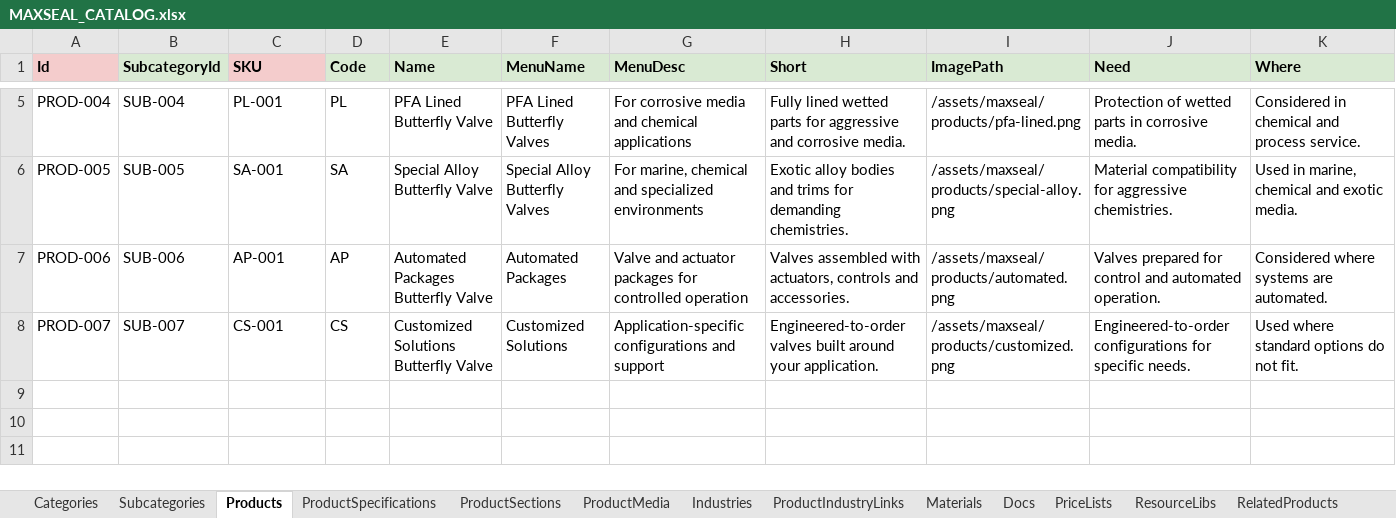
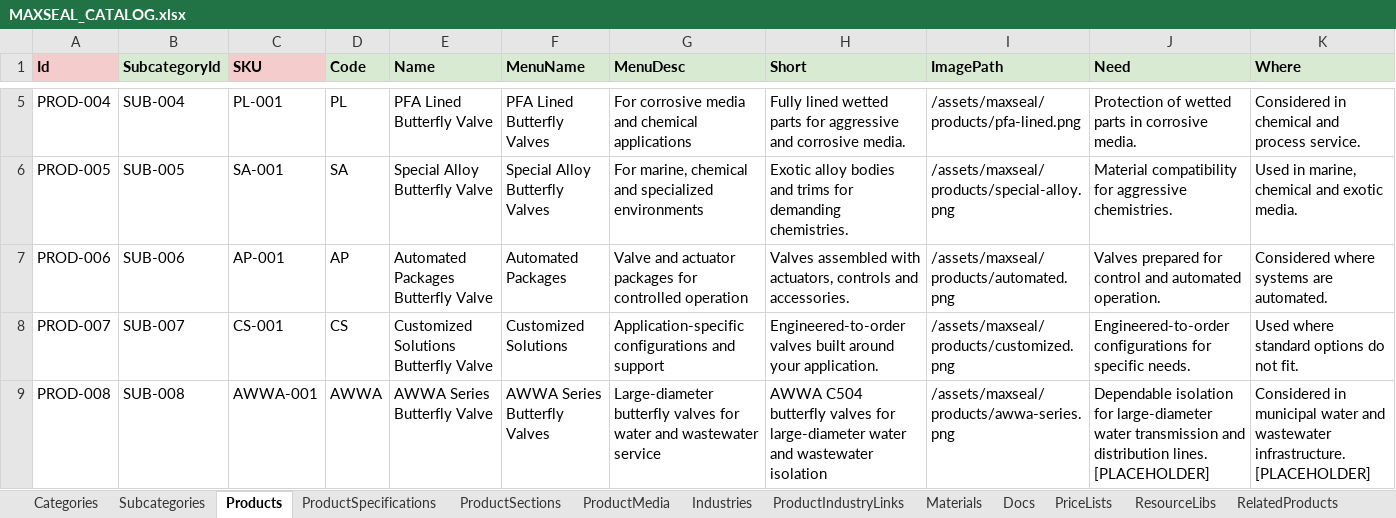
Before and after one commit to SriInnooryze/MAX-SEAL, an Excel workbook: MAX-SEAL-main/catalog/MAXSEAL_CATALOG.xlsx, sheet Products, drawn as a sheet; only a part is shown, gaps mark what is left out; values as stored, in another font and other column widths than the file's, no borders; rows hold the shown columns only; the diff names each change by its address in the sheet, - before the commit and + after, or states it on an @@ line.

```diff
--- a/MAX-SEAL-main/catalog/MAXSEAL_CATALOG.xlsx (sheet Products)
+++ b/MAX-SEAL-main/catalog/MAXSEAL_CATALOG.xlsx (sheet Products)
+row 9: PROD-008 | SUB-008 | AWWA-001 | AWWA | AWWA Series Butterfly Valve | AWWA Series Butterfly Valves | Large-diameter butterfly valves for water and wastewater service | AWWA C504 butterfly valves for large-diameter water and wastewater isolation | /assets/maxseal/products/awwa-series.png | Dependable isolation for large-diameter water transmission and distribution lines. [PLACEHOLDER] | Considered in municipal water and wastewater infrastructure. [PLACEHOLDER]
```
Also changed, not shown: sheet Industries, sheet Subcategories, sheet Gallery, sheet ProductIndustryLinks, sheet Materials, 9 other files.
